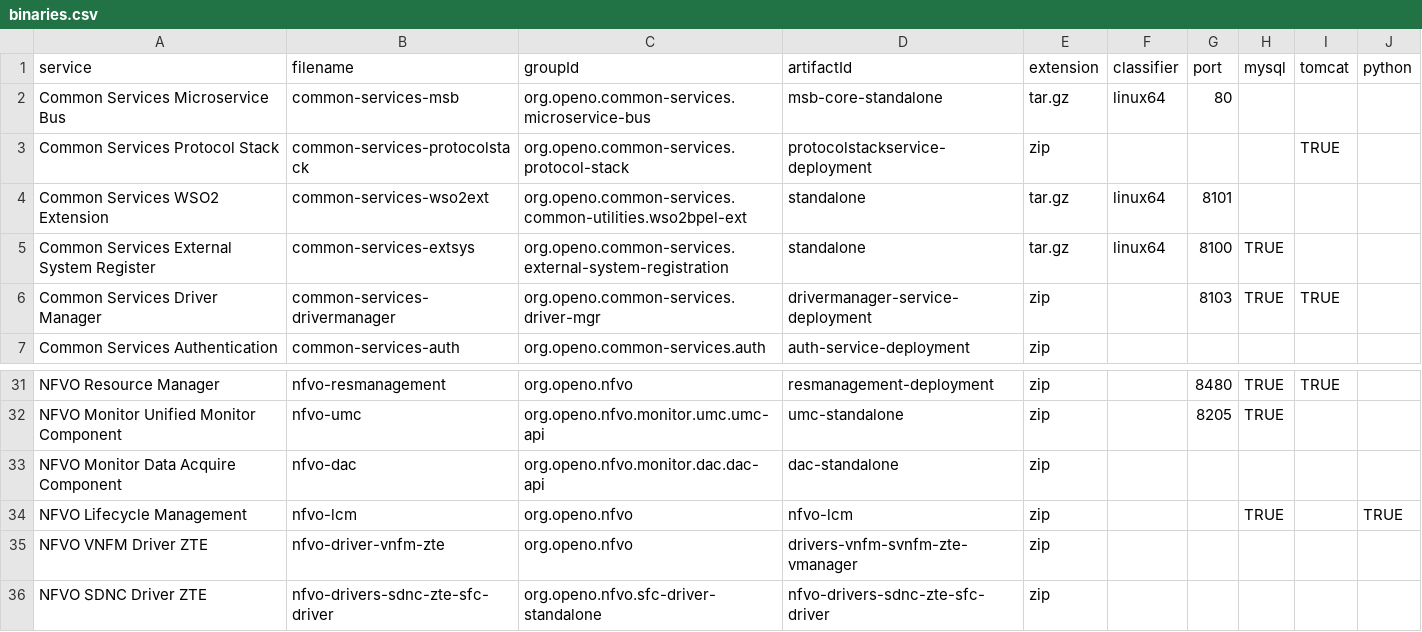
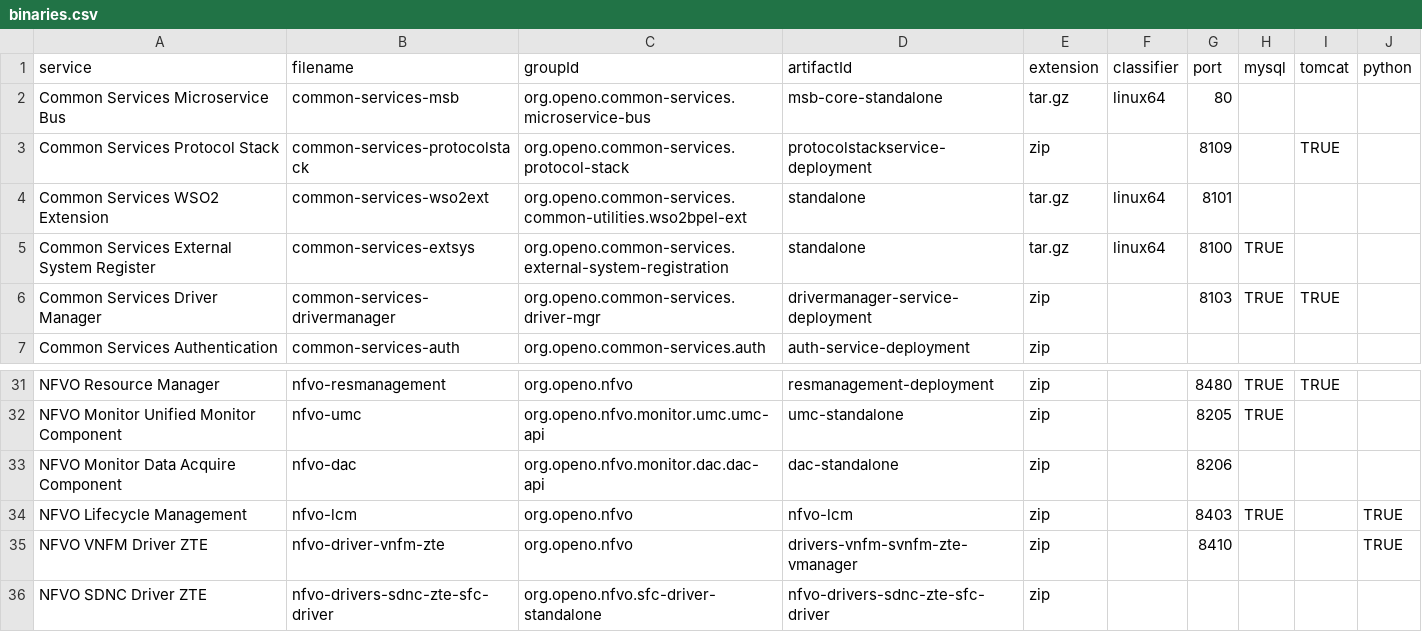
Before and after one commit to open-o/integration, a CSV file: autorelease/binaries.csv, drawn as a sheet; only a part is shown, gaps mark what is left out.

Commit message:
Updated exposed port numbers for docker images
Change-Id: Iccec14712ab2358204f194abf666fb068a20cbd7
Issue-id: INT-18
Signed-off-by: Gary Wu <gary.i.wu@huawei.com>

```diff
--- a/autorelease/binaries.csv
+++ b/autorelease/binaries.csv
@@ -2,3 +2,3 @@ service,filename,groupId,artifactId,extension,classifier,port,mysql,tomcat,pytho
 Common Services Microservice Bus,common-services-msb,org.openo.common-services.microservice-bus,msb-core-standalone,tar.gz,linux64,80,,,
-Common Services Protocol Stack,common-services-protocolstack,org.openo.common-services.protocol-stack,protocolstackservice-deployment,zip,,,,TRUE,
+Common Services Protocol Stack,common-services-protocolstack,org.openo.common-services.protocol-stack,protocolstackservice-deployment,zip,,8109,,TRUE,
 Common Services WSO2 Extension,common-services-wso2ext,org.openo.common-services.common-utilities.wso2bpel-ext,standalone,tar.gz,linux64,8101,,,
@@ -32,5 +32,5 @@ NFVO Resource Manager,nfvo-resmanagement,org.openo.nfvo,resmanagement-deployment
 NFVO Monitor Unified Monitor Component,nfvo-umc,org.openo.nfvo.monitor.umc.umc-api,umc-standalone,zip,,8205,TRUE,,
-NFVO Monitor Data Acquire Component,nfvo-dac,org.openo.nfvo.monitor.dac.dac-api,dac-standalone,zip,,,,,
-NFVO Lifecycle Management,nfvo-lcm,org.openo.nfvo,nfvo-lcm,zip,,,TRUE,,TRUE
-NFVO VNFM Driver ZTE,nfvo-driver-vnfm-zte,org.openo.nfvo,drivers-vnfm-svnfm-zte-vmanager,zip,,,,,
+NFVO Monitor Data Acquire Component,nfvo-dac,org.openo.nfvo.monitor.dac.dac-api,dac-standalone,zip,,8206,,,
+NFVO Lifecycle Management,nfvo-lcm,org.openo.nfvo,nfvo-lcm,zip,,8403,TRUE,,TRUE
+NFVO VNFM Driver ZTE,nfvo-driver-vnfm-zte,org.openo.nfvo,drivers-vnfm-svnfm-zte-vmanager,zip,,8410,,,TRUE
 NFVO SDNC Driver ZTE,nfvo-drivers-sdnc-zte-sfc-driver,org.openo.nfvo.sfc-driver-standalone,nfvo-drivers-sdnc-zte-sfc-driver,zip,,,,,
```
Also changed, not shown: 15 other files.
